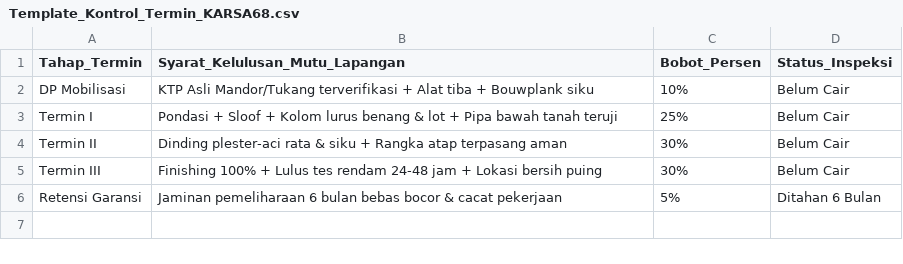
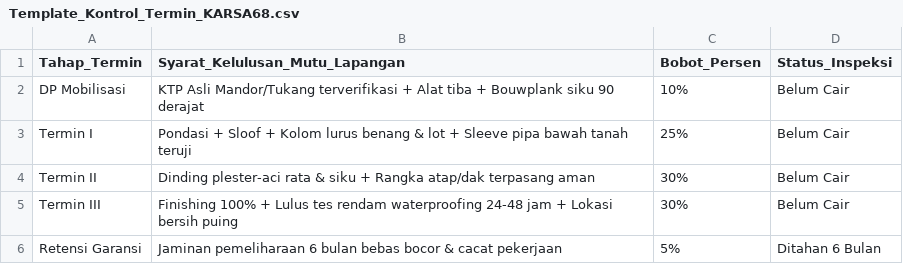
Before and after one commit to harianto23zubel86-cloud/Karsagonspatia68, a CSV file: Template_Kontrol_Termin_KARSA68.csv, drawn as a sheet.

```diff
--- a/Template_Kontrol_Termin_KARSA68.csv
+++ b/Template_Kontrol_Termin_KARSA68.csv
@@ -1,6 +1,6 @@
 Tahap_Termin,Syarat_Kelulusan_Mutu_Lapangan,Bobot_Persen,Status_Inspeksi
-DP Mobilisasi,KTP Asli Mandor/Tukang terverifikasi + Alat tiba + Bouwplank siku,10%,Belum Cair
-Termin I,Pondasi + Sloof + Kolom lurus benang & lot + Pipa bawah tanah teruji,25%,Belum Cair
-Termin II,Dinding plester-aci rata & siku + Rangka atap terpasang aman,30%,Belum Cair
-Termin III,Finishing 100% + Lulus tes rendam 24-48 jam + Lokasi bersih puing,30%,Belum Cair
+DP Mobilisasi,KTP Asli Mandor/Tukang terverifikasi + Alat tiba + Bouwplank siku 90 derajat,10%,Belum Cair
+Termin I,Pondasi + Sloof + Kolom lurus benang & lot + Sleeve pipa bawah tanah teruji,25%,Belum Cair
+Termin II,Dinding plester-aci rata & siku + Rangka atap/dak terpasang aman,30%,Belum Cair
+Termin III,Finishing 100% + Lulus tes rendam waterproofing 24-48 jam + Lokasi bersih puing,30%,Belum Cair
 Retensi Garansi,Jaminan pemeliharaan 6 bulan bebas bocor & cacat pekerjaan,5%,Ditahan 6 Bulan
```
Also changed, not shown: 5 other files.
